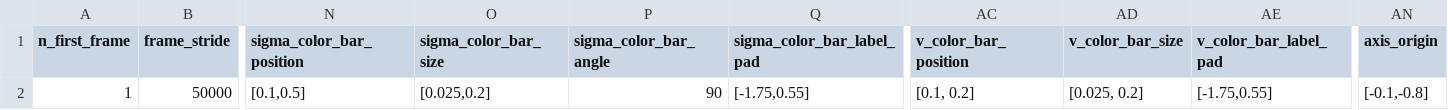
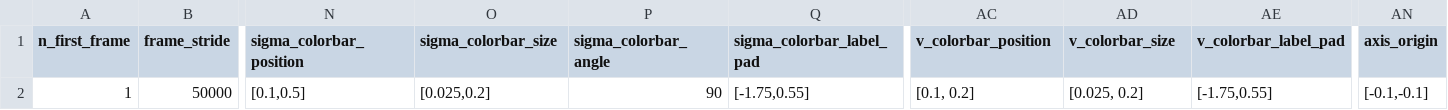
Before and after one commit to mcastel1/paper_ale, a CSV file: figures/figure_4/parameters.csv, drawn as a sheet; only a part is shown, gaps mark what is left out; the diff names each change by its address in the sheet, - before the commit and + after, or states it on an @@ line.

```diff
--- a/figures/figure_4/parameters.csv
+++ b/figures/figure_4/parameters.csv
-N1: sigma_color_bar_position
+N1: sigma_colorbar_position
-O1: sigma_color_bar_size
+O1: sigma_colorbar_size
-P1: sigma_color_bar_angle
+P1: sigma_colorbar_angle
-Q1: sigma_color_bar_label_pad
+Q1: sigma_colorbar_label_pad
-AC1: v_color_bar_position
+AC1: v_colorbar_position
-AD1: v_color_bar_size
+AD1: v_colorbar_size
-AE1: v_color_bar_label_pad
+AE1: v_colorbar_label_pad
-AN2 (axis_origin): [-0.1,-0.8]
+AN2 (axis_origin): [-0.1,-0.1]
```
Also changed, not shown: 3 other files.
